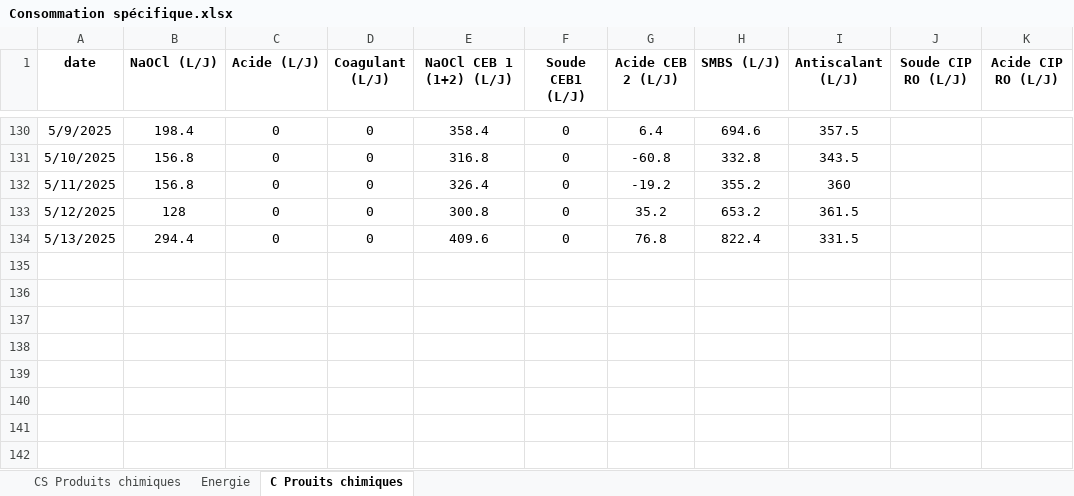
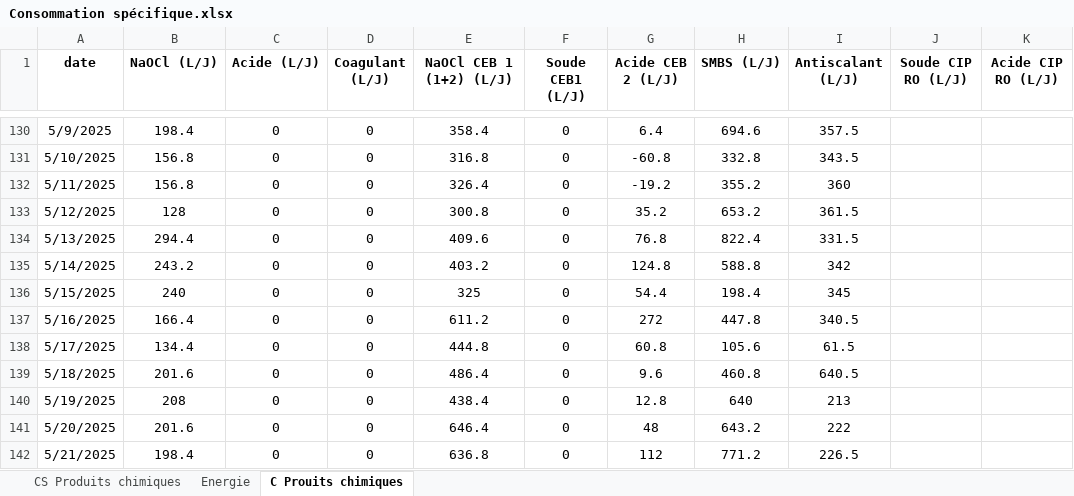
Before and after one commit to Ait-Omar/wave2, an Excel workbook: Consommation spécifique.xlsx, sheet C Prouits chimiques, drawn as a sheet; only a part is shown, gaps mark what is left out; values as stored, in another font and other column widths than the file's, no borders; the diff names each change by its address in the sheet, - before the commit and + after, or states it on an @@ line.

```diff
--- a/Consommation spécifique.xlsx (sheet C Prouits chimiques)
+++ b/Consommation spécifique.xlsx (sheet C Prouits chimiques)
+row 135: 5/14/2025 | 243.2 | 0 | 0 | 403.2 | 0 | 124.8 | 588.8 | 342
+row 136: 5/15/2025 | 240 | 0 | 0 | 325 | 0 | 54.4 | 198.4 | 345
+row 137: 5/16/2025 | 166.4 | 0 | 0 | 611.2 | 0 | 272 | 447.8 | 340.5
+row 138: 5/17/2025 | 134.4 | 0 | 0 | 444.8 | 0 | 60.8 | 105.6 | 61.5
+row 139: 5/18/2025 | 201.6 | 0 | 0 | 486.4 | 0 | 9.6 | 460.8 | 640.5
+row 140: 5/19/2025 | 208 | 0 | 0 | 438.4 | 0 | 12.8 | 640 | 213
+row 141: 5/20/2025 | 201.6 | 0 | 0 | 646.4 | 0 | 48 | 643.2 | 222
+row 142: 5/21/2025 | 198.4 | 0 | 0 | 636.8 | 0 | 112 | 771.2 | 226.5
```
Also changed, not shown: sheet Energie, sheet CS Produits chimiques, PRODUCTION 2025.xlsx, 3 other files.
